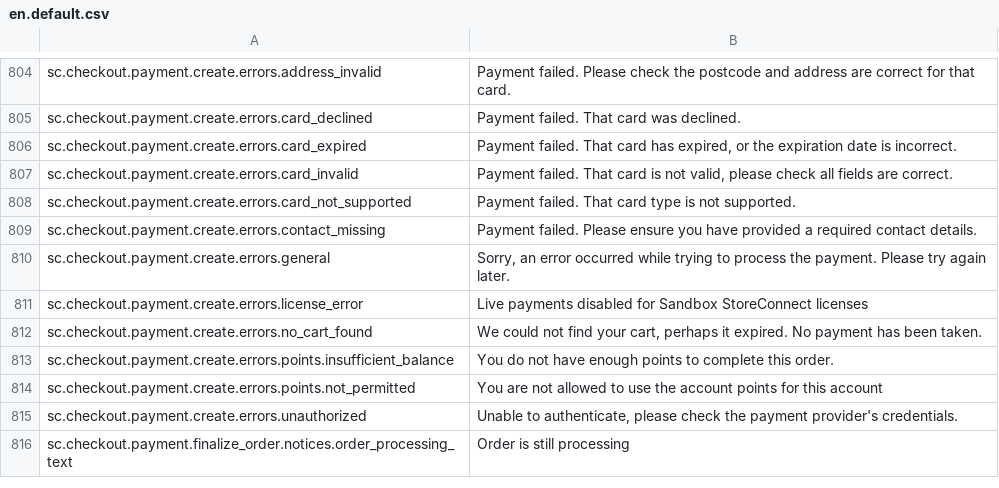
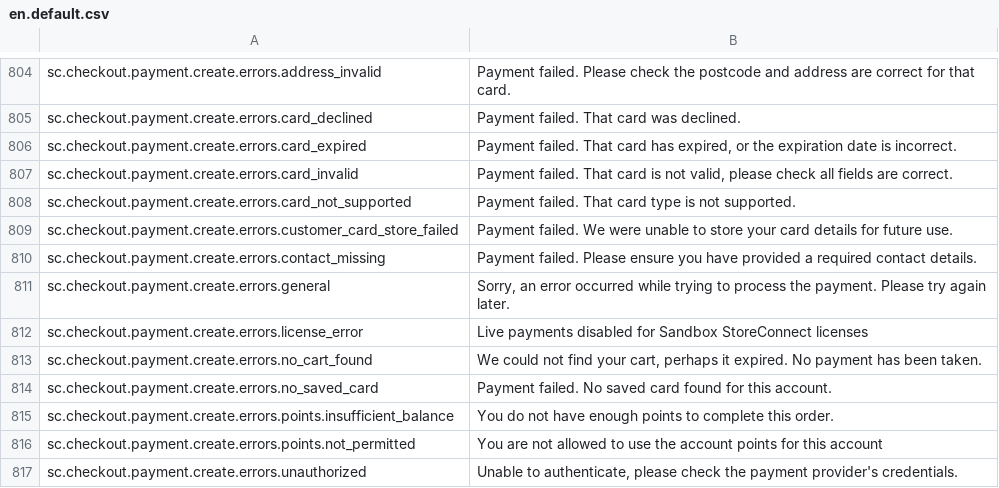
Before and after one commit to GetStoreConnect/base-theme, a CSV file: translations/en.default.csv, drawn as a sheet; only a part is shown, gaps mark what is left out; the shorter side is filled out with more unchanged rows; the diff names each change by its address in the sheet, - before the commit and + after, or states it on an @@ line.

Commit message:
updated locales

```diff
--- a/translations/en.default.csv
+++ b/translations/en.default.csv
+row 809: sc.checkout.payment.create.errors.customer_card_store_failed | Payment failed. We were unable to store your card details for future use.
+row 814: sc.checkout.payment.create.errors.no_saved_card | Payment failed. No saved card found for this account.
```
